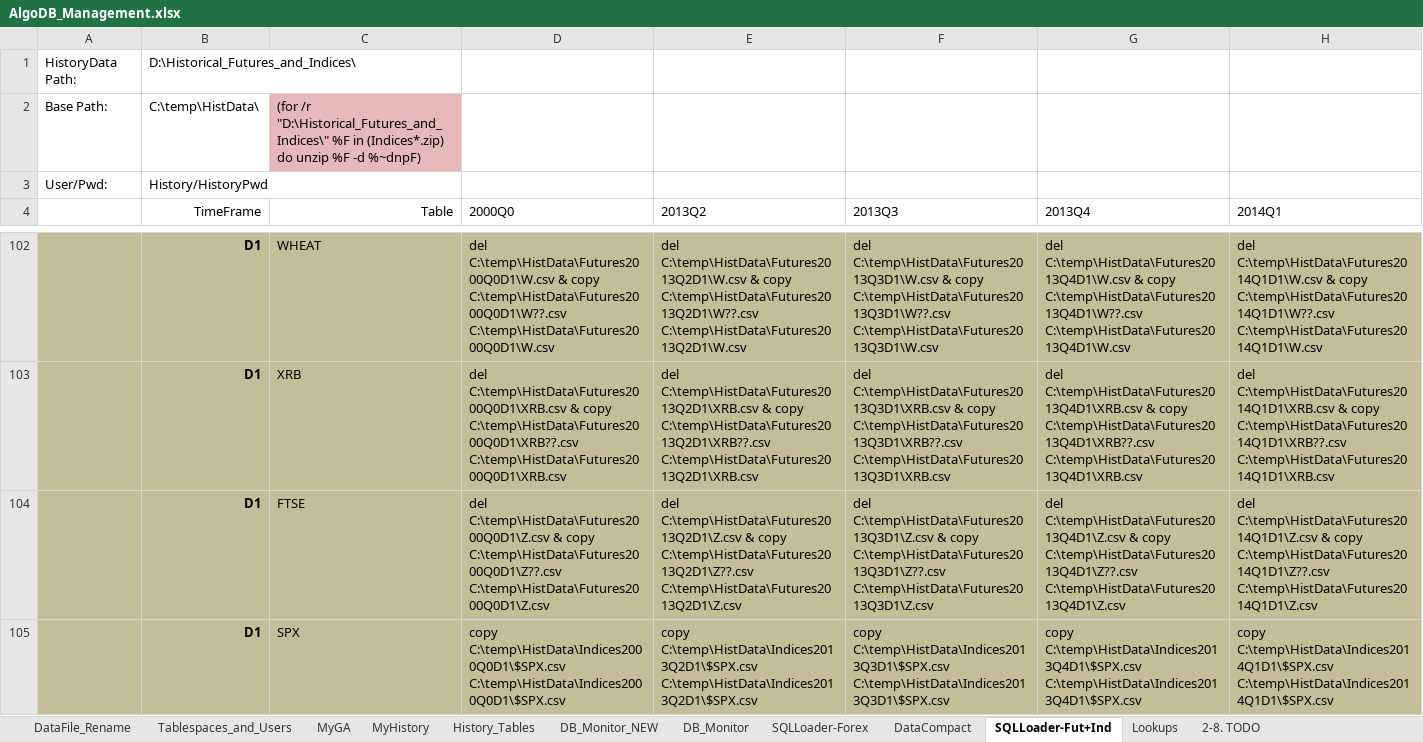
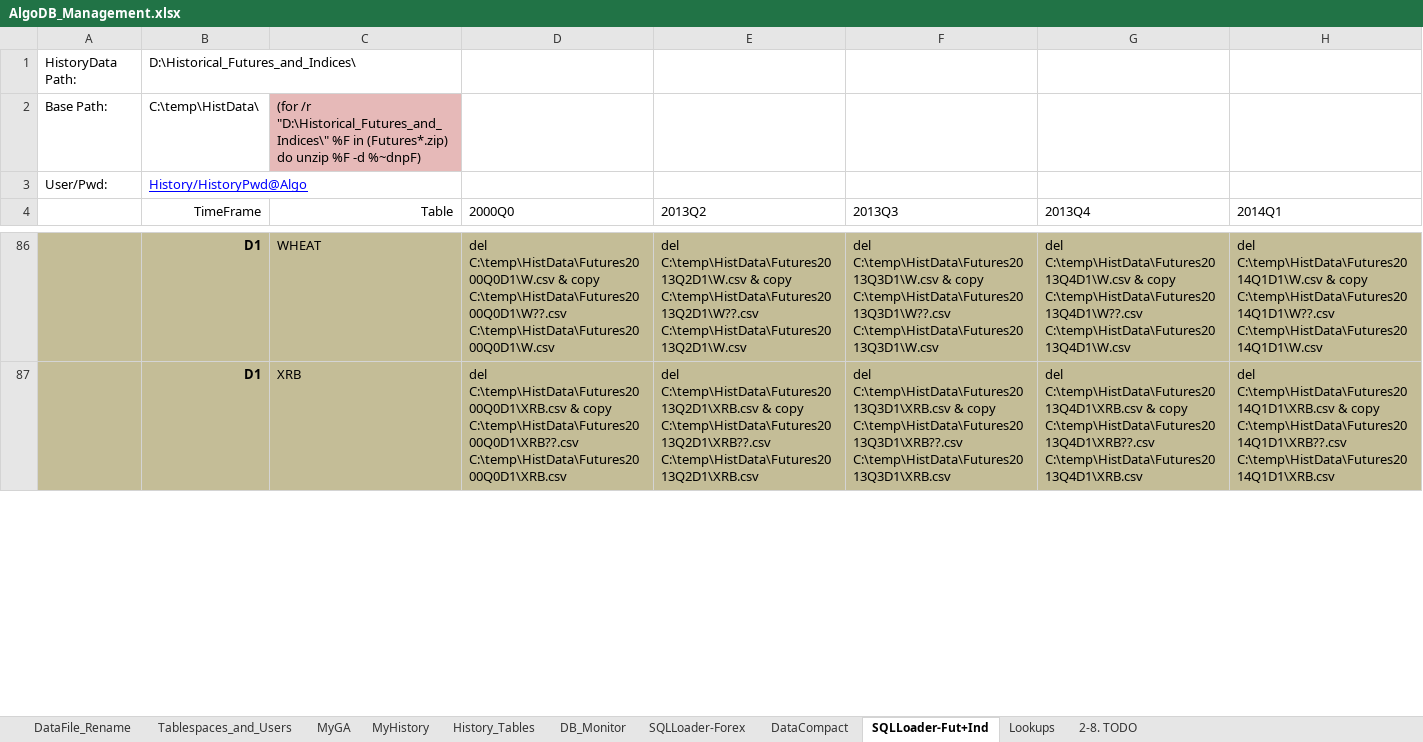
Before and after one commit to gcaglion/AAA, an Excel workbook: AlgoDB/AlgoDB_Management.xlsx, sheet SQLLoader-Fut+Ind, drawn as a sheet; only a part is shown, gaps mark what is left out; values as stored, in another font and other column widths than the file's, no borders; removed rows and columns are numbered as before the commit, all else as after; the diff covers the shown part only; the diff names each change by its address in the sheet, - before the commit and + after, or states it on an @@ line.

Commit message:
completed all futures from old provider

```diff
--- a/AlgoDB/AlgoDB_Management.xlsx (sheet SQLLoader-Fut+Ind)
+++ b/AlgoDB/AlgoDB_Management.xlsx (sheet SQLLoader-Fut+Ind)
-sheet tab: DB_Monitor_NEW
-C2 (Table): …%F in (Indices*.zip) do unzip…
+C2 (Table): …%F in (Futures*.zip) do unzip…
-B3 (TimeFrame): History/HistoryPwd
+B3 (TimeFrame): History/HistoryPwd@Algo
@@ B3 underline: off → on, text colour: black → #0000FF @@
-row 104:  | D1 | FTSE | del C:\temp\HistData\Futures2000Q0D1\Z.csv & copy C:\temp\HistData\Futures2000Q0D1\Z??.csv C:\temp\HistData\Futures2000Q0D1\Z.csv | del C:\temp\HistData\Futures2013Q2D1\Z.csv & copy C:\temp\HistData\Futures2013Q2D1\Z??.csv C:\temp\HistData\Futures2013Q2D1\Z.csv | del C:\temp\HistData\Futures2013Q3D1\Z.csv & copy C:\temp\HistData\Futures2013Q3D1\Z??.csv C:\temp\HistData\Futures2013Q3D1\Z.csv | del C:\temp\HistData\Futures2013Q4D1\Z.csv & copy C:\temp\HistData\Futures2013Q4D1\Z??.csv C:\temp\HistData\Futures2013Q4D1\Z.csv | del C:\temp\HistData\Futures2014Q1D1\Z.csv & copy C:\temp\HistData\Futures2014Q1D1\Z??.csv C:\temp\HistData\Futures2014Q1D1\Z.csv
-row 105:  | D1 | SPX | copy C:\temp\HistData\Indices2000Q0D1\$SPX.csv C:\temp\HistData\Indices2000Q0D1\$SPX.csv | copy C:\temp\HistData\Indices2013Q2D1\$SPX.csv C:\temp\HistData\Indices2013Q2D1\$SPX.csv | copy C:\temp\HistData\Indices2013Q3D1\$SPX.csv C:\temp\HistData\Indices2013Q3D1\$SPX.csv | copy C:\temp\HistData\Indices2013Q4D1\$SPX.csv C:\temp\HistData\Indices2013Q4D1\$SPX.csv | copy C:\temp\HistData\Indices2014Q1D1\$SPX.csv C:\temp\HistData\Indices2014Q1D1\$SPX.csv
```
Also changed, not shown: other rows of this sheet, sheet History_Tables, sheet DB_Monitor, sheet DataCompact, sheet SQLLoader-Forex, formulas that keep their value, 1 other file.
